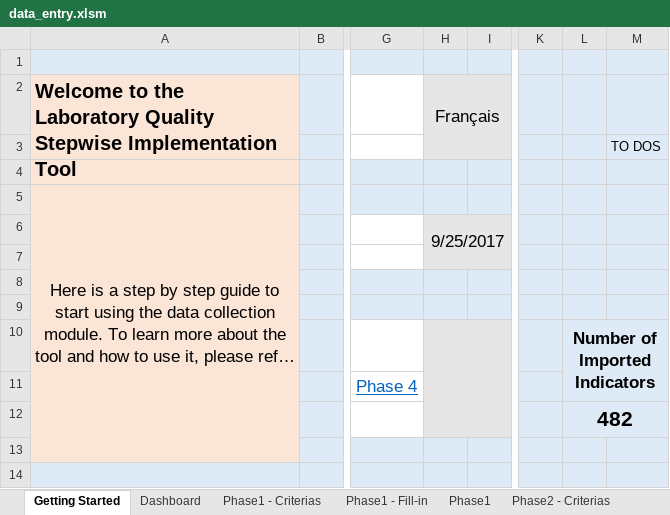
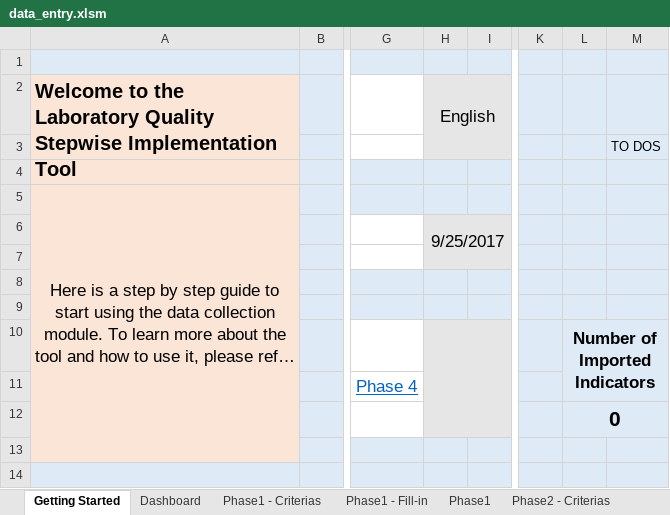
Before and after one commit to grlurton/lqsi_data_tool, an Excel workbook: dev/data_entry.xlsm, sheet Getting Started, drawn as a sheet; only a part is shown, gaps mark what is left out; long unchanged cells end in …; values as stored, in another font and other column widths than the file's, no borders; charts and pictures not drawn; the diff names each change by its address in the sheet, - before the commit and + after, or states it on an @@ line.

```diff
--- a/dev/data_entry.xlsm (sheet Getting Started)
+++ b/dev/data_entry.xlsm (sheet Getting Started)
-H2: Français
+H2: English
-L12: 482
+L12: 0
```
Also changed, not shown: sheet CompChecksTrans, sheet Dictionnary, sheet Phase2, sheet Phase2 - Criterias, sheet Phase3 - Criterias, sheet Phase3, 9 more sheets, other sheet tabs, formulas that keep their value, 3 other files.
